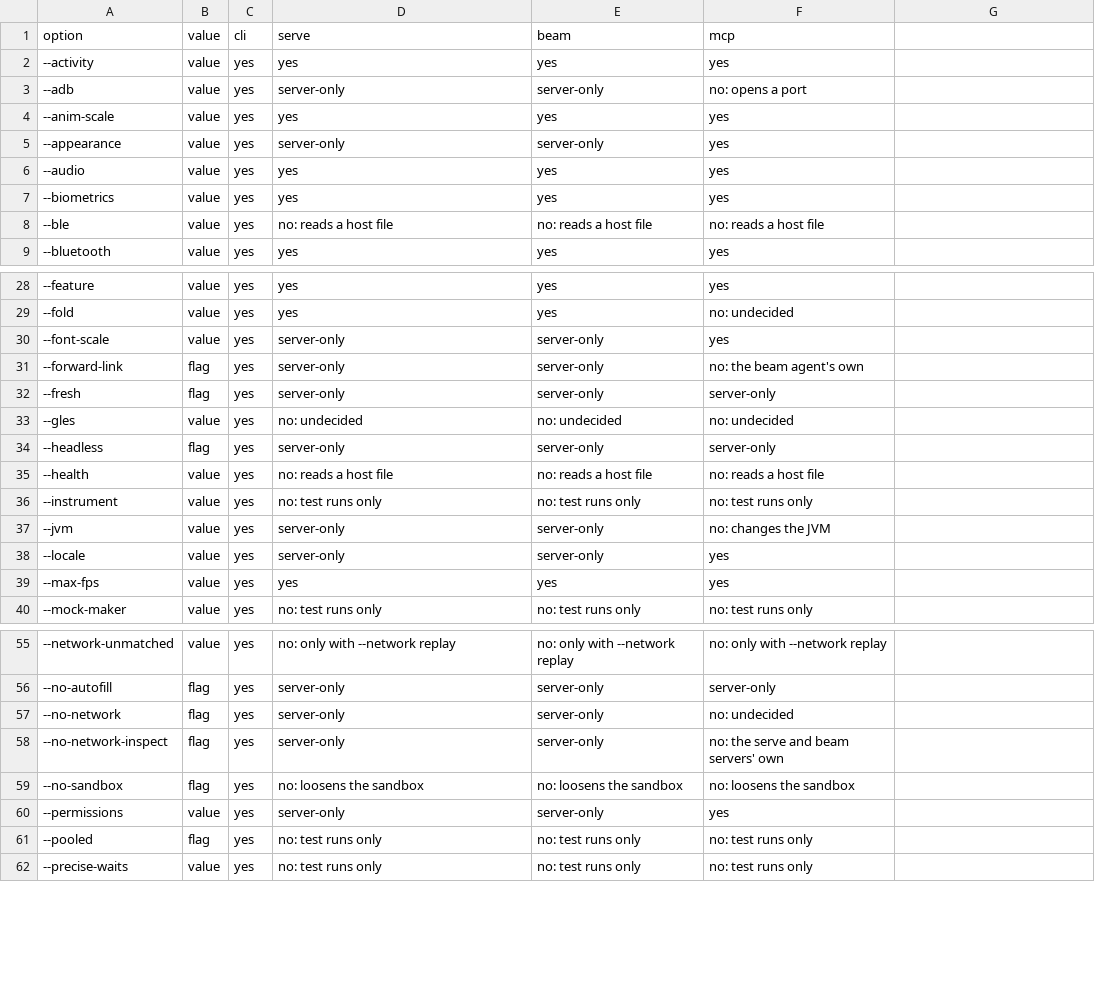
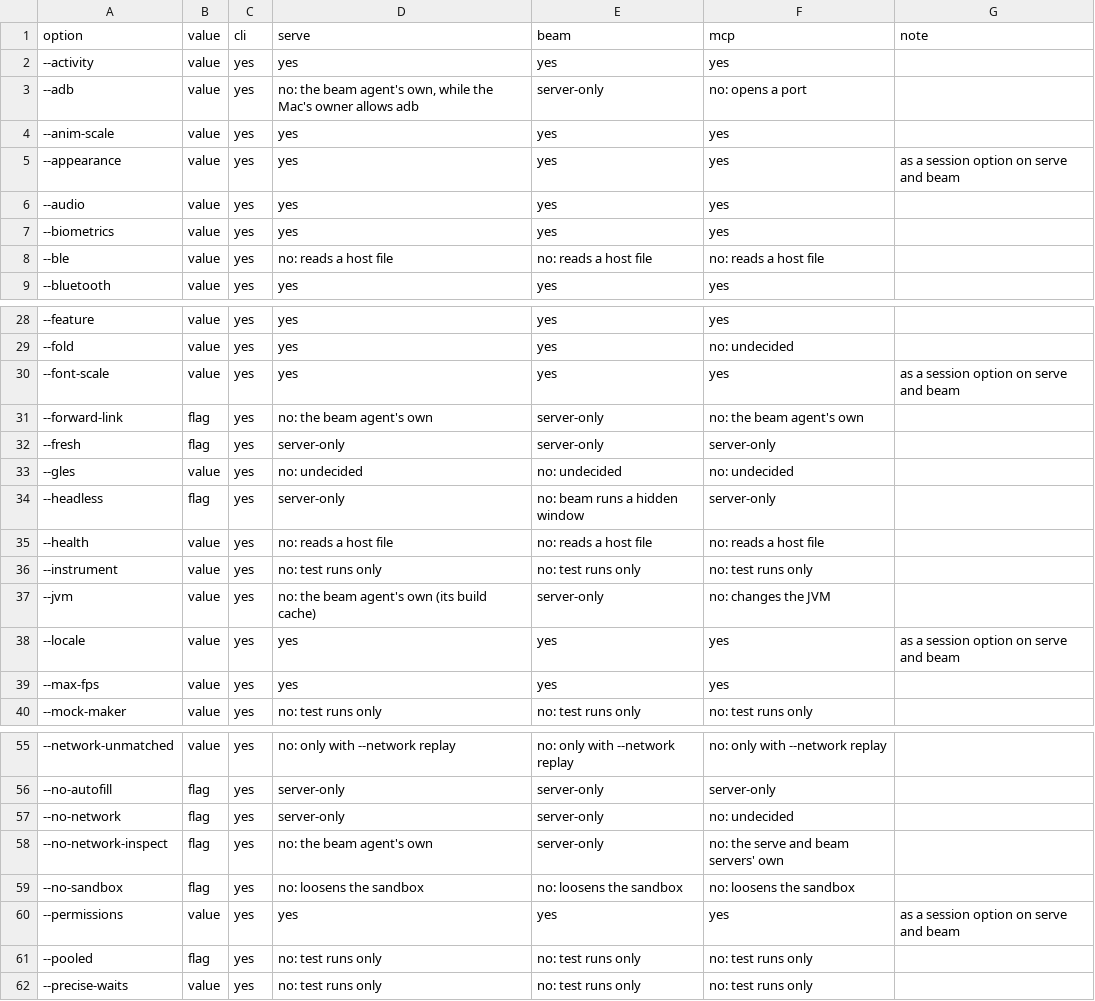
Before and after one commit to aglose/apksim, a TSV file: scripts/launch-options.tsv, drawn as a sheet; only a part is shown, gaps mark what is left out; the diff covers the shown part only.

Commit message:
Launch-option check: serve and beam as separate surfaces, typos in the lists fail, wording points at the table

```diff
--- a/scripts/launch-options.tsv
+++ b/scripts/launch-options.tsv
@@ -1 +1 @@
-option	value	cli	serve	beam	mcp
+option	value	cli	serve	beam	mcp	note
@@ -3 +3 @@ option	value	cli	serve	beam	mcp
---adb	value	yes	server-only	server-only	no: opens a port
+--adb	value	yes	no: the beam agent's own, while the Mac's owner allows adb	server-only	no: opens a port	
@@ -5 +5 @@ option	value	cli	serve	beam	mcp
---appearance	value	yes	server-only	server-only	yes
+--appearance	value	yes	yes	yes	yes	as a session option on serve and beam
@@ -30,2 +30,2 @@ option	value	cli	serve	beam	mcp
---font-scale	value	yes	server-only	server-only	yes
---forward-link	flag	yes	server-only	server-only	no: the beam agent's own
+--font-scale	value	yes	yes	yes	yes	as a session option on serve and beam
+--forward-link	flag	yes	no: the beam agent's own	server-only	no: the beam agent's own	
@@ -34 +34 @@ option	value	cli	serve	beam	mcp
---headless	flag	yes	server-only	server-only	server-only
+--headless	flag	yes	server-only	no: beam runs a hidden window	server-only	
@@ -37,2 +37,2 @@ option	value	cli	serve	beam	mcp
---jvm	value	yes	server-only	server-only	no: changes the JVM
---locale	value	yes	server-only	server-only	yes
+--jvm	value	yes	no: the beam agent's own (its build cache)	server-only	no: changes the JVM	
+--locale	value	yes	yes	yes	yes	as a session option on serve and beam
@@ -58 +58 @@ option	value	cli	serve	beam	mcp
---no-network-inspect	flag	yes	server-only	server-only	no: the serve and beam servers' own
+--no-network-inspect	flag	yes	no: the beam agent's own	server-only	no: the serve and beam servers' own	
@@ -60 +60 @@ option	value	cli	serve	beam	mcp
---permissions	value	yes	server-only	server-only	yes
+--permissions	value	yes	yes	yes	yes	as a session option on serve and beam
```
Also changed, not shown: 4 edited cells elsewhere in this file, 5 other files.
